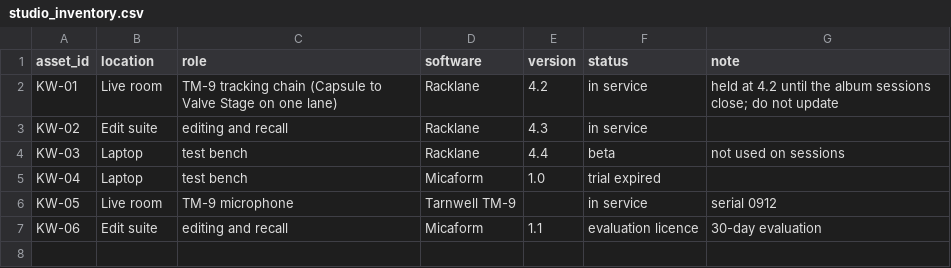
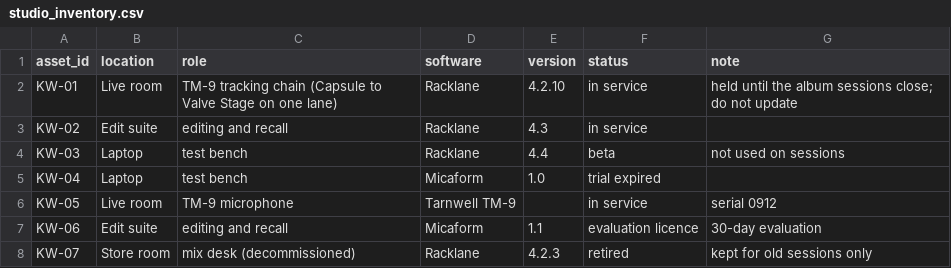
Before and after one commit to saavanqazi/Task01, a CSV file: task/environment/input/studio_inventory.csv, drawn as a sheet.

```diff
--- a/task/environment/input/studio_inventory.csv
+++ b/task/environment/input/studio_inventory.csv
@@ -1,3 +1,3 @@
 asset_id,location,role,software,version,status,note
-KW-01,Live room,TM-9 tracking chain (Capsule to Valve Stage on one lane),Racklane,4.2,in service,held at 4.2 until the album sessions close; do not update
+KW-01,Live room,TM-9 tracking chain (Capsule to Valve Stage on one lane),Racklane,4.2.10,in service,held until the album sessions close; do not update
 KW-02,Edit suite,editing and recall,Racklane,4.3,in service,
@@ -7 +7,2 @@ KW-05,Live room,TM-9 microphone,Tarnwell TM-9,,in service,serial 0912
 KW-06,Edit suite,editing and recall,Micaform,1.1,evaluation licence,30-day evaluation
+KW-07,Store room,mix desk (decommissioned),Racklane,4.2.3,retired,kept for old sessions only
```
Also changed, not shown: task/review.csv, 30 other files.
